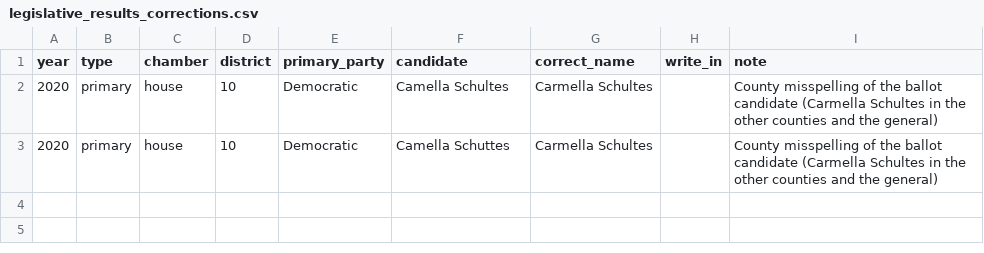
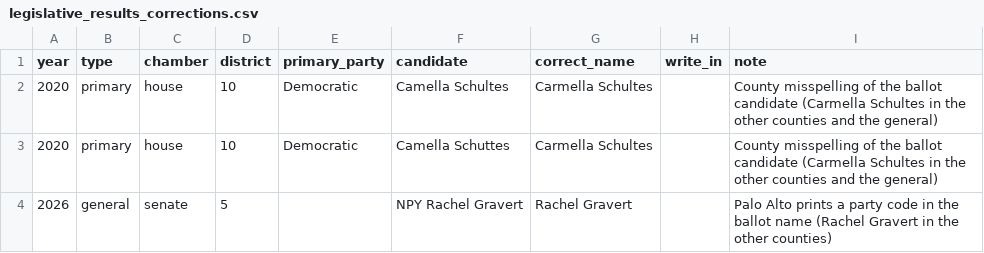
Before and after one commit to mavoss16/ia_transparency_project, a CSV file: data/elections/processed/legislative_results_corrections.csv, drawn as a sheet.

```diff
--- a/data/elections/processed/legislative_results_corrections.csv
+++ b/data/elections/processed/legislative_results_corrections.csv
@@ -3 +3,2 @@ year,type,chamber,district,primary_party,candidate,correct_name,write_in,note
 2020,primary,house,10,Democratic,Camella Schuttes,Carmella Schultes,,County misspelling of the ballot candidate (Carmella Schultes in the other counties and the general)
+2026,general,senate,5,,NPY Rachel Gravert,Rachel Gravert,,Palo Alto prints a party code in the ballot name (Rachel Gravert in the other counties)
```
Also changed, not shown: 3 other files.
